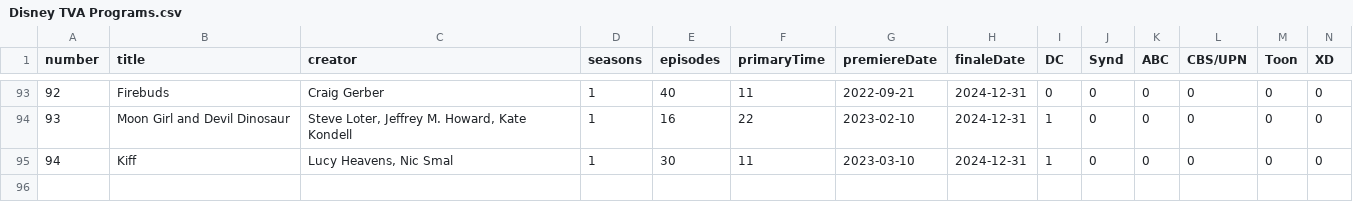
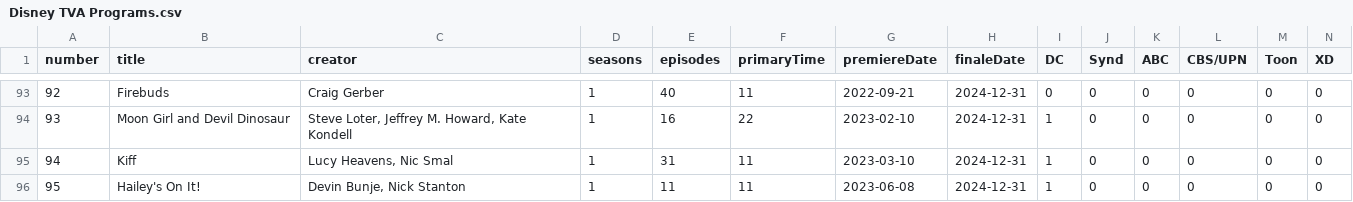
Before and after one commit to eugenerbl/disneytva-programs, a CSV file: Disney TVA Programs.csv, drawn as a sheet; only a part is shown, gaps mark what is left out; rows hold the shown columns only; the diff names each change by its address in the sheet, - before the commit and + after, or states it on an @@ line.

Commit message:
June 2023 update; addition of "Hailey's On It!"

```diff
--- a/Disney TVA Programs.csv
+++ b/Disney TVA Programs.csv
-E95 (episodes): 30
+E95 (episodes): 31
+row 96: 95 | Hailey's On It! | Devin Bunje, Nick Stanton | 1 | 11 | 11 | 2023-06-08 | 2024-12-31 | 1 | 0 | 0 | 0 | 0 | 0
```
